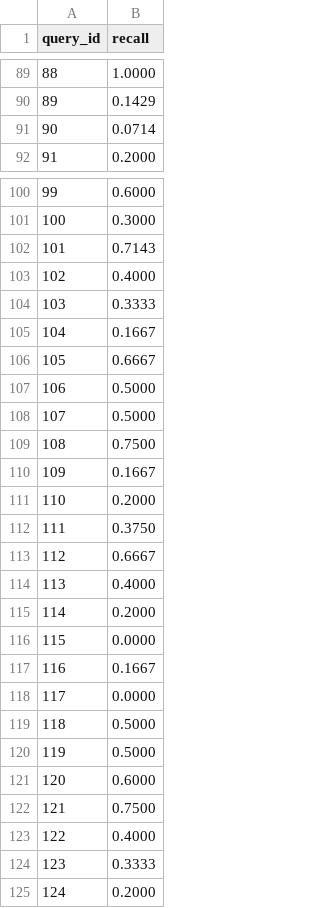
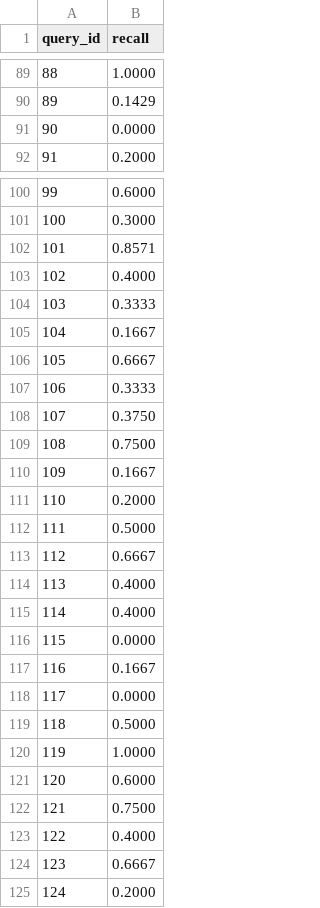
Before and after one commit to NagrajMG/No-More-Circles-Escaping-the-VSM-loop, a CSV file: TestScores/recallVSM.csv, drawn as a sheet; only a part is shown, gaps mark what is left out; the diff covers the shown part only.

```diff
--- a/TestScores/recallVSM.csv
+++ b/TestScores/recallVSM.csv
@@ -90,3 +90,3 @@ query_id,recall
 89,0.1429
-90,0.0714
+90,0.0000
 91,0.2000
@@ -101,3 +101,3 @@ query_id,recall
 100,0.3000
-101,0.7143
+101,0.8571
 102,0.4000
@@ -106,4 +106,4 @@ query_id,recall
 105,0.6667
-106,0.5000
-107,0.5000
+106,0.3333
+107,0.3750
 108,0.7500
@@ -111,6 +111,6 @@ query_id,recall
 110,0.2000
-111,0.3750
+111,0.5000
 112,0.6667
 113,0.4000
-114,0.2000
+114,0.4000
 115,0.0000
@@ -119,3 +119,3 @@ query_id,recall
 118,0.5000
-119,0.5000
+119,1.0000
 120,0.6000
@@ -123,3 +123,3 @@ query_id,recall
 122,0.4000
-123,0.3333
+123,0.6667
 124,0.2000
```
Also changed, not shown: 58 edited cells elsewhere in this file, 11 other files.
